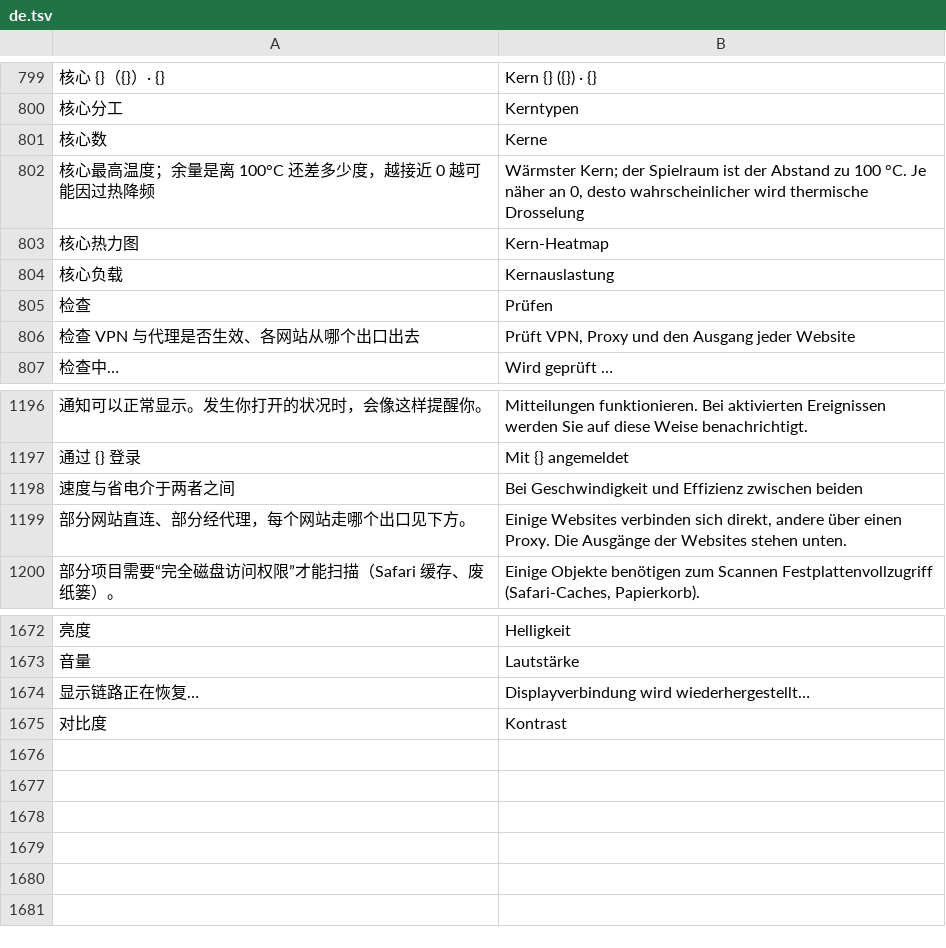
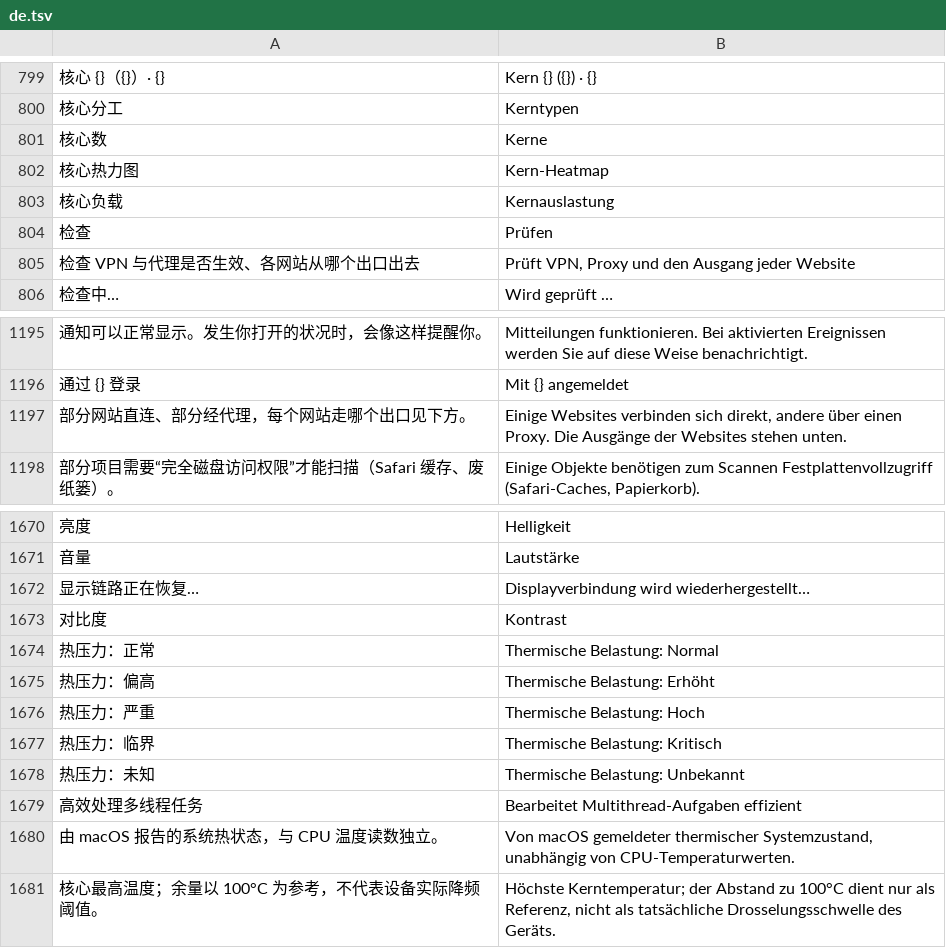
Before and after one commit to ysicing/XStats, a TSV file: Packages/XStatsKit/Sources/Localization/Resources/de.tsv, drawn as a sheet; only a part is shown, gaps mark what is left out; removed rows and columns are numbered as before the commit, all else as after; the diff names each change by its address in the sheet, - before the commit and + after, or states it on an @@ line.

```diff
--- a/Packages/XStatsKit/Sources/Localization/Resources/de.tsv
+++ b/Packages/XStatsKit/Sources/Localization/Resources/de.tsv
-row 802: 核心最高温度；余量是离 100°C 还差多少度，越接近 0 越可能因过热降频 | Wärmster Kern; der Spielraum ist der Abstand zu 100 °C. Je näher an 0, desto wahrscheinlicher wird thermische Drosselung
-row 1198: 速度与省电介于两者之间 | Bei Geschwindigkeit und Effizienz zwischen beiden
+row 1674: 热压力：正常 | Thermische Belastung: Normal
+row 1675: 热压力：偏高 | Thermische Belastung: Erhöht
+row 1676: 热压力：严重 | Thermische Belastung: Hoch
+row 1677: 热压力：临界 | Thermische Belastung: Kritisch
+row 1678: 热压力：未知 | Thermische Belastung: Unbekannt
+row 1679: 高效处理多线程任务 | Bearbeitet Multithread-Aufgaben effizient
+row 1680: 由 macOS 报告的系统热状态，与 CPU 温度读数独立。 | Von macOS gemeldeter thermischer Systemzustand, unabhängig von CPU-Temperaturwerten.
+row 1681: 核心最高温度；余量以 100°C 为参考，不代表设备实际降频阈值。 | Höchste Kerntemperatur; der Abstand zu 100°C dient nur als Referenz, nicht als tatsächliche Drosselungsschwelle des Geräts.
```
Also changed, not shown: Packages/XStatsKit/Sources/Localization/Resources/ar.tsv, Packages/XStatsKit/Sources/Localization/Resources/es.tsv, 18 other files.
